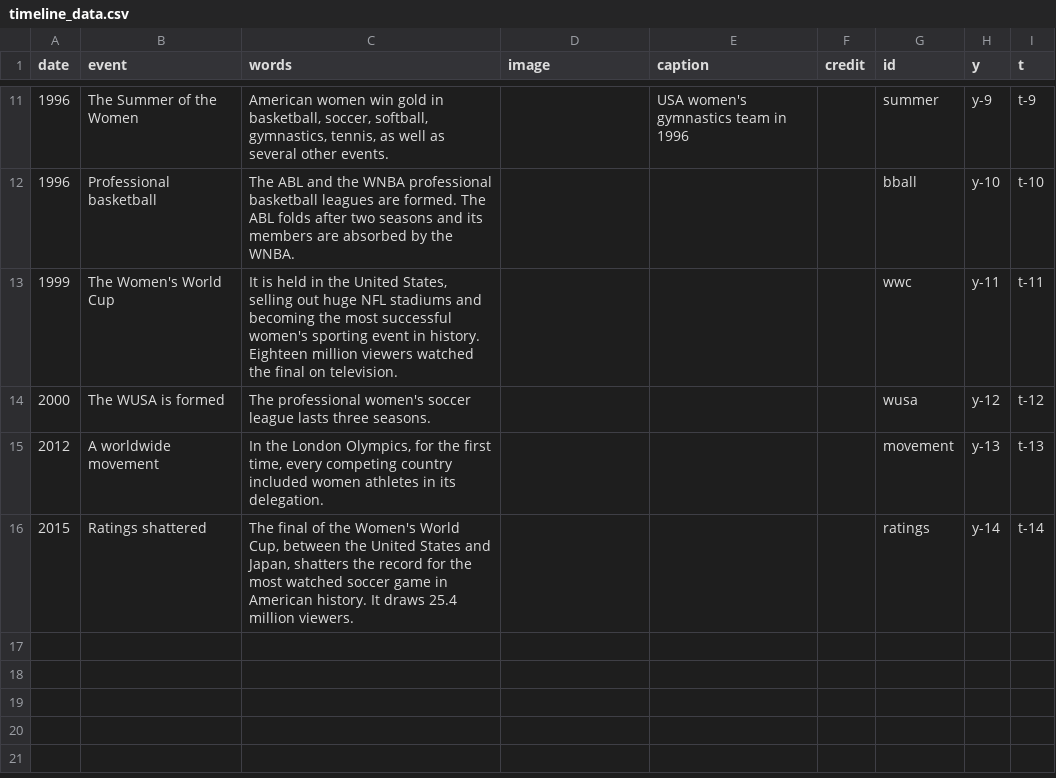
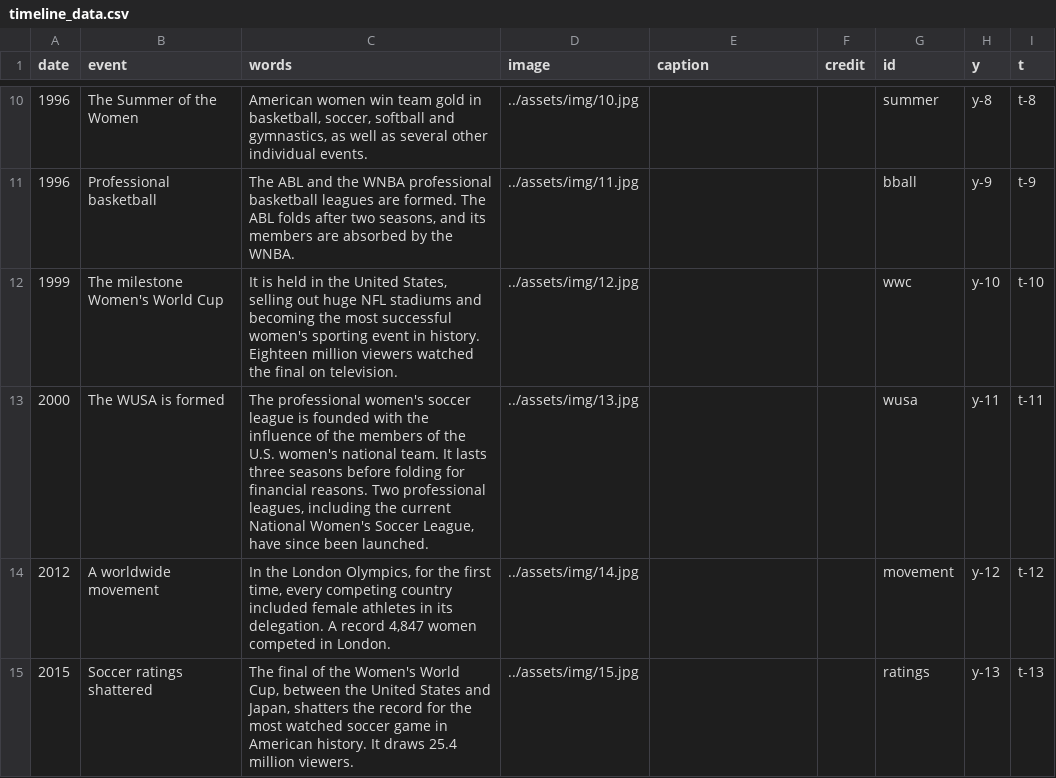
Before and after one commit to sfchronicle/women-olympics-timeline, a CSV file: data/timeline_data.csv, drawn as a sheet; only a part is shown, gaps mark what is left out; the diff covers the shown part only.

```diff
--- a/data/timeline_data.csv
+++ b/data/timeline_data.csv
@@ -11,6 +10,6 @@ date,event,words,image,caption,credit,id,y,t
-1996,The Summer of the Women,"American women win gold in basketball, soccer, softball, gymnastics, tennis, as well as several other events.",,USA women's gymnastics team in 1996,,summer,y-9,t-9
-1996,Professional basketball,The ABL and the WNBA professional basketball leagues are formed. The ABL folds after two seasons and its members are absorbed by the WNBA.,,,,bball,y-10,t-10
-1999,The Women's World Cup,"It is held in the United States, selling out huge NFL stadiums and becoming the most successful women's sporting event in history. Eighteen million viewers watched the final on television.",,,,wwc,y-11,t-11
-2000,The WUSA is formed,The professional women's soccer league lasts three seasons.,,,,wusa,y-12,t-12
-2012,A worldwide movement,"In the London Olympics, for the first time, every competing country included women athletes in its delegation.",,,,movement,y-13,t-13
-2015,Ratings shattered,"The final of the Women's World Cup, between the United States and Japan, shatters the record for the most watched soccer game in American history. It draws 25.4 million viewers.",,,,ratings,y-14,t-14
+1996,The Summer of the Women,"American women win team gold in basketball, soccer, softball and gymnastics, as well as several other individual events.",../assets/img/10.jpg,,,summer,y-8,t-8
+1996,Professional basketball,"The ABL and the WNBA professional basketball leagues are formed. The ABL folds after two seasons, and its members are absorbed by the WNBA.",../assets/img/11.jpg,,,bball,y-9,t-9
+1999,The milestone Women's World Cup,"It is held in the United States, selling out huge NFL stadiums and becoming the most successful women's sporting event in history. Eighteen million viewers watched the final on television.",../assets/img/12.jpg,,,wwc,y-10,t-10
+2000,The WUSA is formed,"The professional women's soccer league is founded with the influence of the members of the U.S. women's national team. It lasts three seasons before folding for financial reasons. Two professional leagues, including the current National Women's Soccer League, have since been launched.",../assets/img/13.jpg,,,wusa,y-11,t-11
+2012,A worldwide movement,"In the London Olympics, for the first time, every competing country included female athletes in its delegation. A record 4,847 women competed in London.",../assets/img/14.jpg,,,movement,y-12,t-12
+2015,Soccer ratings shattered,"The final of the Women's World Cup, between the United States and Japan, shatters the record for the most watched soccer game in American history. It draws 25.4 million viewers.",../assets/img/15.jpg,,,ratings,y-13,t-13
```
Also changed, not shown: 1 removed row and 29 edited cells elsewhere in this file, 32 other files.
